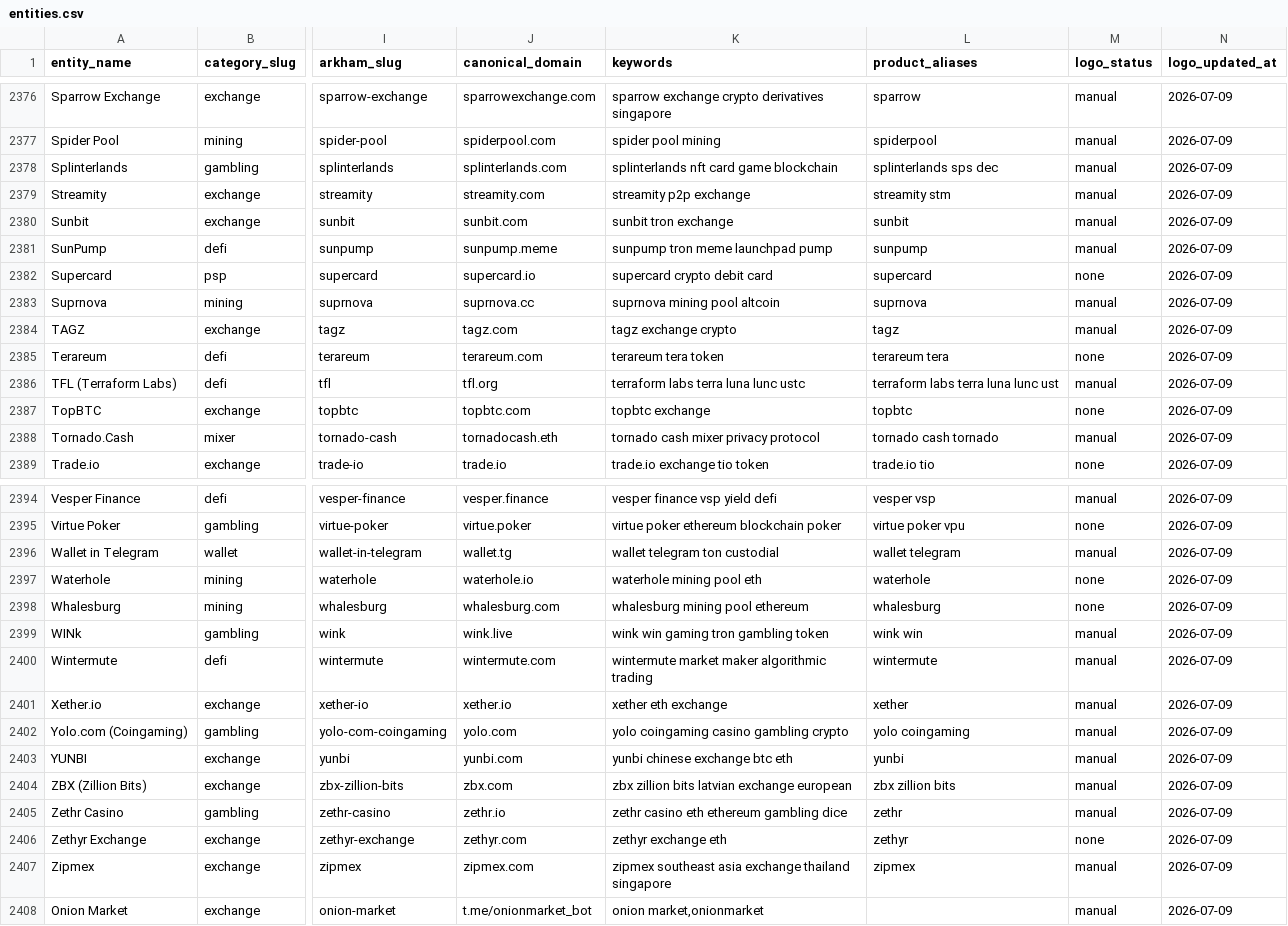
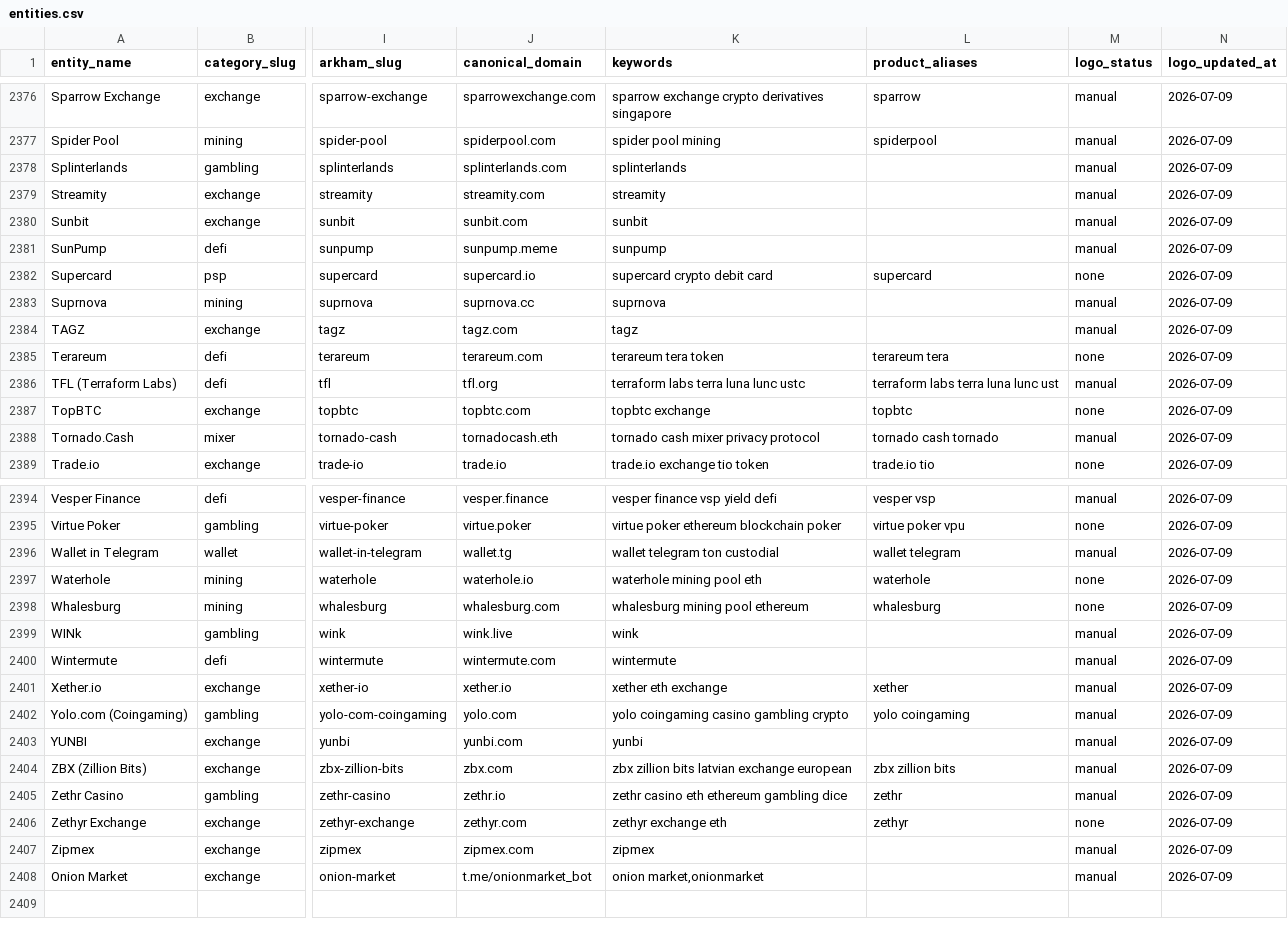
Before and after one commit to maslovsa/kyt-entity-registry, a CSV file: entities.csv, drawn as a sheet; only a part is shown, gaps mark what is left out; the diff covers the shown part only; the diff names each change by its address in the sheet, - before the commit and + after, or states it on an @@ line.

```diff
--- a/entities.csv
+++ b/entities.csv
-K2378 (keywords): splinterlands nft card game blockchain
+K2378 (keywords): splinterlands
-L2378 (product_aliases): splinterlands sps dec
+L2378 (product_aliases): (empty)
-K2379 (keywords): streamity p2p exchange
+K2379 (keywords): streamity
-L2379 (product_aliases): streamity stm
+L2379 (product_aliases): (empty)
-K2380 (keywords): sunbit tron exchange
+K2380 (keywords): sunbit
-L2380 (product_aliases): sunbit
+L2380 (product_aliases): (empty)
-K2381 (keywords): sunpump tron meme launchpad pump
+K2381 (keywords): sunpump
-L2381 (product_aliases): sunpump
+L2381 (product_aliases): (empty)
-K2383 (keywords): suprnova mining pool altcoin
+K2383 (keywords): suprnova
-L2383 (product_aliases): suprnova
+L2383 (product_aliases): (empty)
-K2384 (keywords): tagz exchange crypto
+K2384 (keywords): tagz
-L2384 (product_aliases): tagz
+L2384 (product_aliases): (empty)
-K2399 (keywords): wink win gaming tron gambling token
+K2399 (keywords): wink
-L2399 (product_aliases): wink win
+L2399 (product_aliases): (empty)
-K2400 (keywords): wintermute market maker algorithmic trading
+K2400 (keywords): wintermute
-L2400 (product_aliases): wintermute
+L2400 (product_aliases): (empty)
-K2403 (keywords): yunbi chinese exchange btc eth
+K2403 (keywords): yunbi
-L2403 (product_aliases): yunbi
+L2403 (product_aliases): (empty)
-K2407 (keywords): zipmex southeast asia exchange thailand singapore
+K2407 (keywords): zipmex
-L2407 (product_aliases): zipmex
+L2407 (product_aliases): (empty)
```
Also changed, not shown: 14 edited cells elsewhere in this file, 1 other file.
